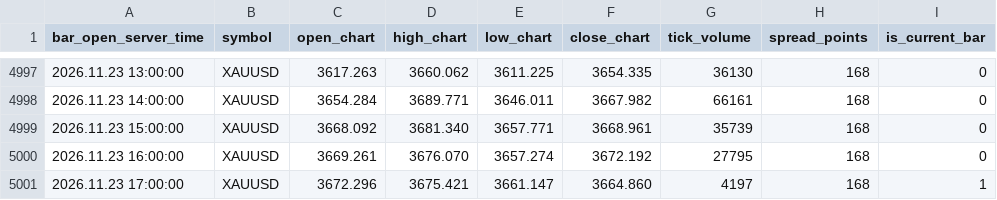
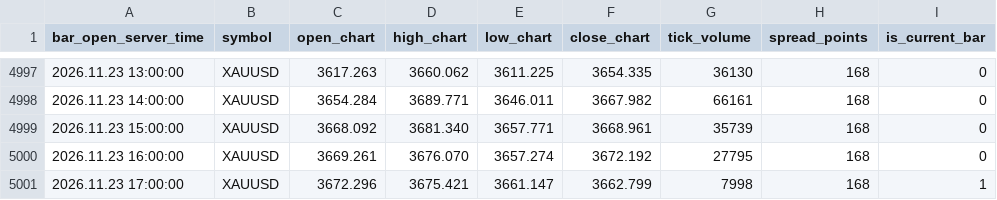
Before and after one commit to nkrabby/gold-terminal, a CSV file: market/exness_h1.csv, drawn as a sheet; only a part is shown, gaps mark what is left out.

Commit message:
data: refresh Exness XAUUSD market snapshot

```diff
--- a/market/exness_h1.csv
+++ b/market/exness_h1.csv
@@ -5000,2 +5000,2 @@ bar_open_server_time,symbol,open_chart,high_chart,low_chart,close_chart,tick_vol
 2026.11.23 16:00:00,XAUUSD,3669.261,3676.070,3657.274,3672.192,27795,168,0
-2026.11.23 17:00:00,XAUUSD,3672.296,3675.421,3661.147,3664.860,4197,168,1
+2026.11.23 17:00:00,XAUUSD,3672.296,3675.421,3661.147,3662.799,7998,168,1
```
Also changed, not shown: market/exness_m15.csv, 1 other file.
